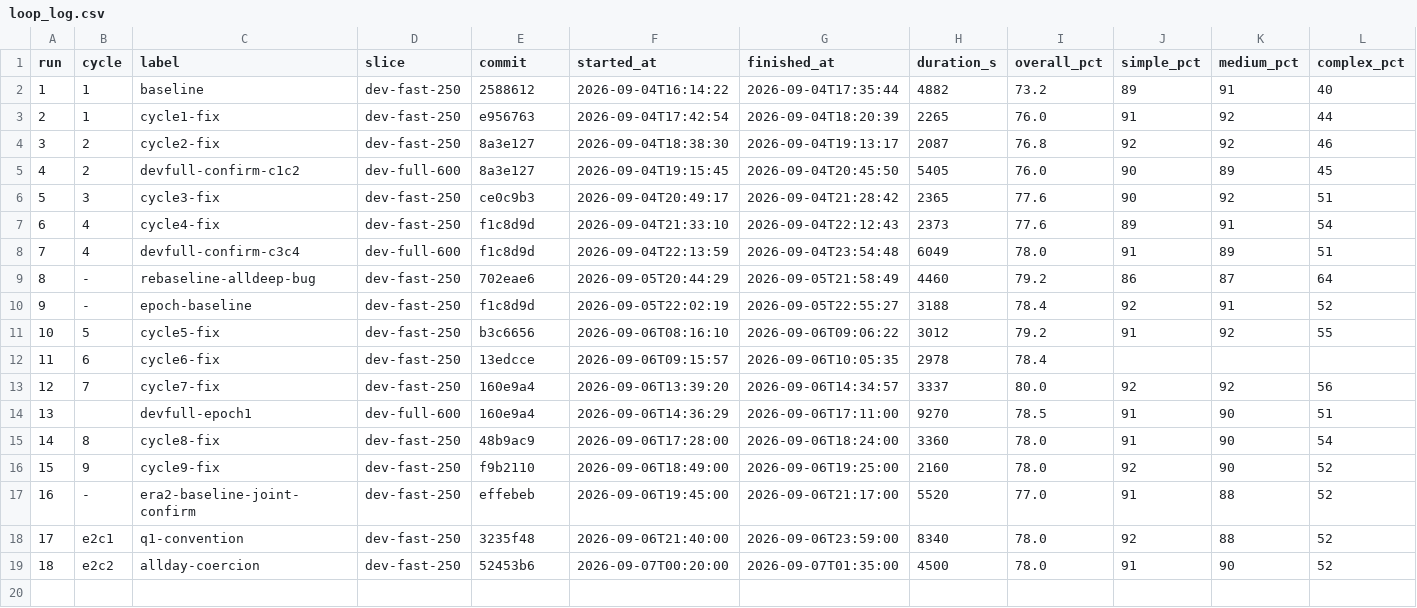
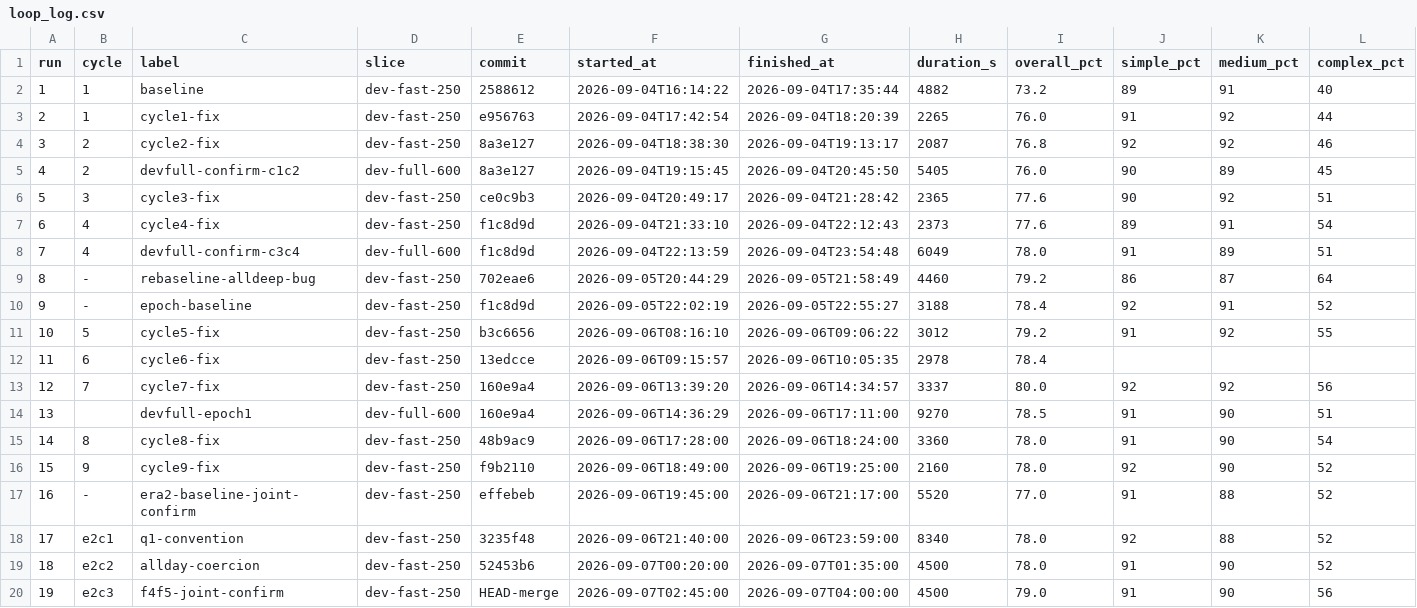
Before and after one commit to GilCaplan/MaCalendar, a CSV file: dataset/loop_log.csv, drawn as a sheet; only a part is shown; rows hold the shown columns only; the diff names each change by its address in the sheet, - before the commit and + after, or states it on an @@ line.

```diff
--- a/dataset/loop_log.csv
+++ b/dataset/loop_log.csv
+row 20: 19 | e2c3 | f4f5-joint-confirm | dev-fast-250 | HEAD-merge | 2026-09-07T02:45:00 | 2026-09-07T04:00:00 | 4500 | 79.0 | 91 | 90 | 56
```
Also changed, not shown: 2 other files.
